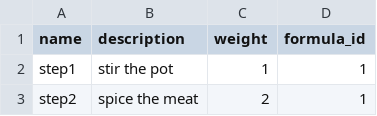
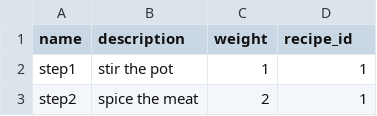
Before and after one commit to wrburgess/recipe-server, a CSV file: db/fill/steps.csv, drawn as a sheet; only a part is shown.

```diff
--- a/db/fill/steps.csv
+++ b/db/fill/steps.csv
@@ -1,2 +1,2 @@
-name,description,weight,formula_id
+name,description,weight,recipe_id
 step1,stir the pot,1,1
```
Also changed, not shown: db/fill/recipes.csv, 15 other files.
